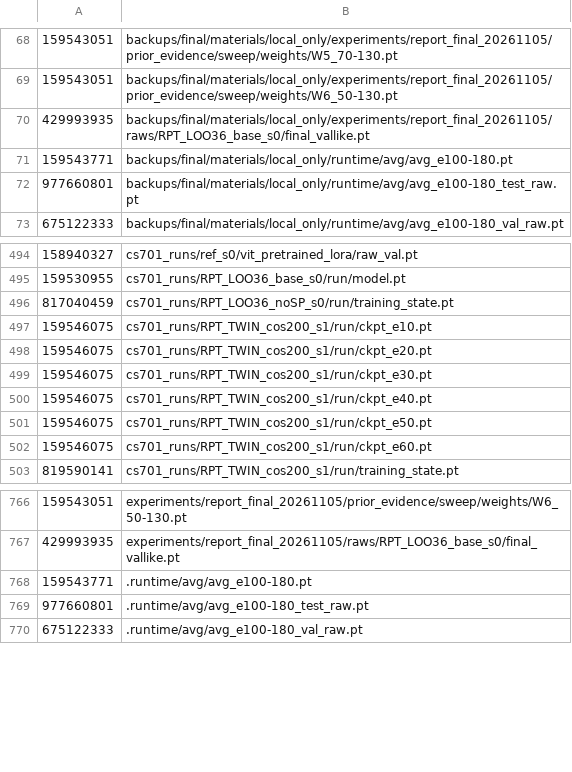
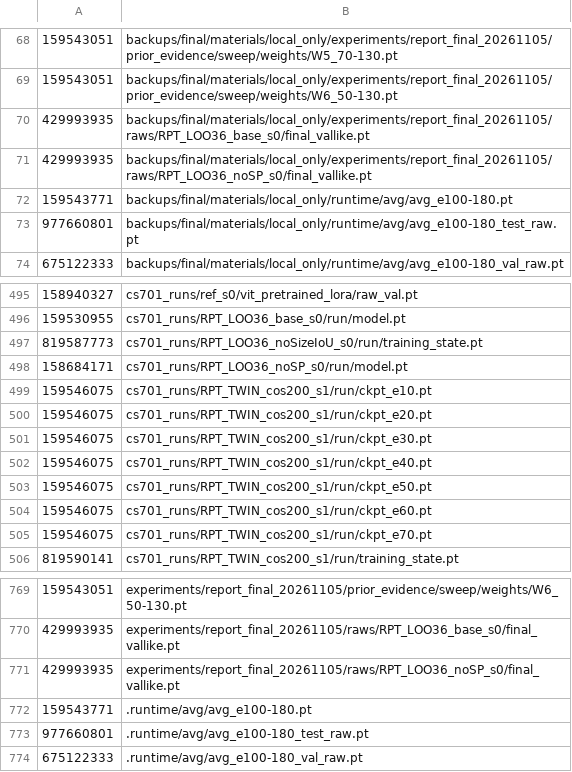
Before and after one commit to Rayner3103/CS701, a TSV file: backups/final/materials/manifest/large_files_not_pushed.tsv, drawn as a sheet; only a part is shown, gaps mark what is left out.

```diff
--- a/backups/final/materials/manifest/large_files_not_pushed.tsv
+++ b/backups/final/materials/manifest/large_files_not_pushed.tsv
@@ -70,2 +70,3 @@
 429993935	backups/final/materials/local_only/experiments/report_final_20261105/raws/RPT_LOO36_base_s0/final_vallike.pt
+429993935	backups/final/materials/local_only/experiments/report_final_20261105/raws/RPT_LOO36_noSP_s0/final_vallike.pt
 159543771	backups/final/materials/local_only/runtime/avg/avg_e100-180.pt
@@ -495,3 +496,4 @@
 159530955	cs701_runs/RPT_LOO36_base_s0/run/model.pt
-817040459	cs701_runs/RPT_LOO36_noSP_s0/run/training_state.pt
+819587773	cs701_runs/RPT_LOO36_noSizeIoU_s0/run/training_state.pt
+158684171	cs701_runs/RPT_LOO36_noSP_s0/run/model.pt
 159546075	cs701_runs/RPT_TWIN_cos200_s1/run/ckpt_e10.pt
@@ -502,2 +504,3 @@
 159546075	cs701_runs/RPT_TWIN_cos200_s1/run/ckpt_e60.pt
+159546075	cs701_runs/RPT_TWIN_cos200_s1/run/ckpt_e70.pt
 819590141	cs701_runs/RPT_TWIN_cos200_s1/run/training_state.pt
@@ -767,2 +770,3 @@
 429993935	experiments/report_final_20261105/raws/RPT_LOO36_base_s0/final_vallike.pt
+429993935	experiments/report_final_20261105/raws/RPT_LOO36_noSP_s0/final_vallike.pt
 159543771	.runtime/avg/avg_e100-180.pt
```
Also changed, not shown: 20 other files.
